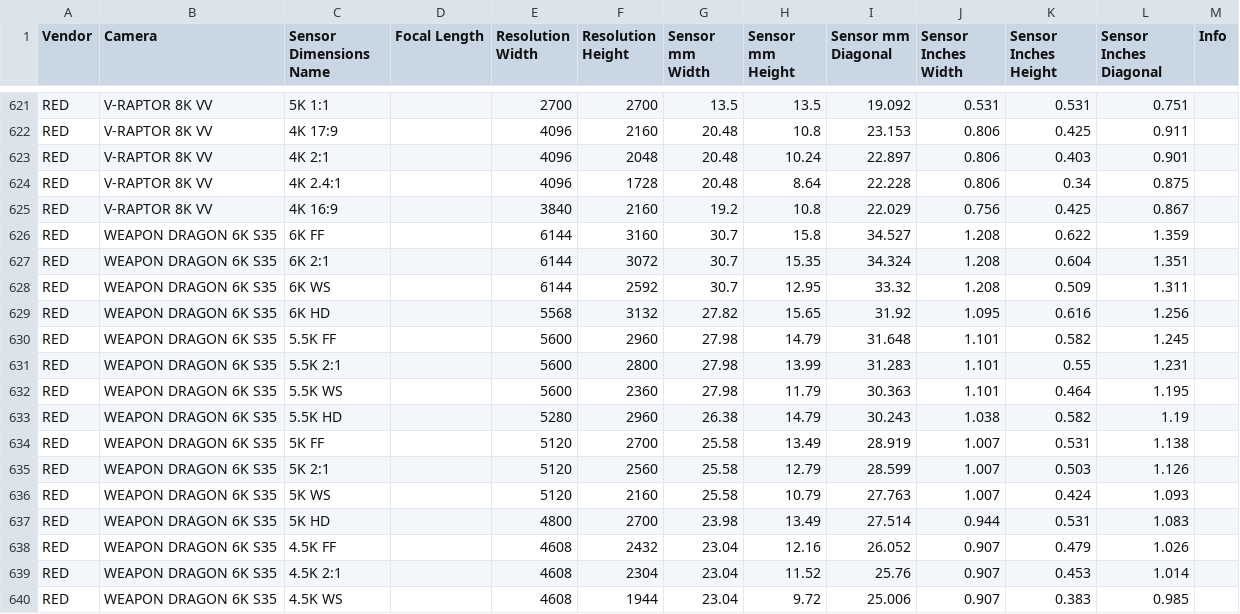
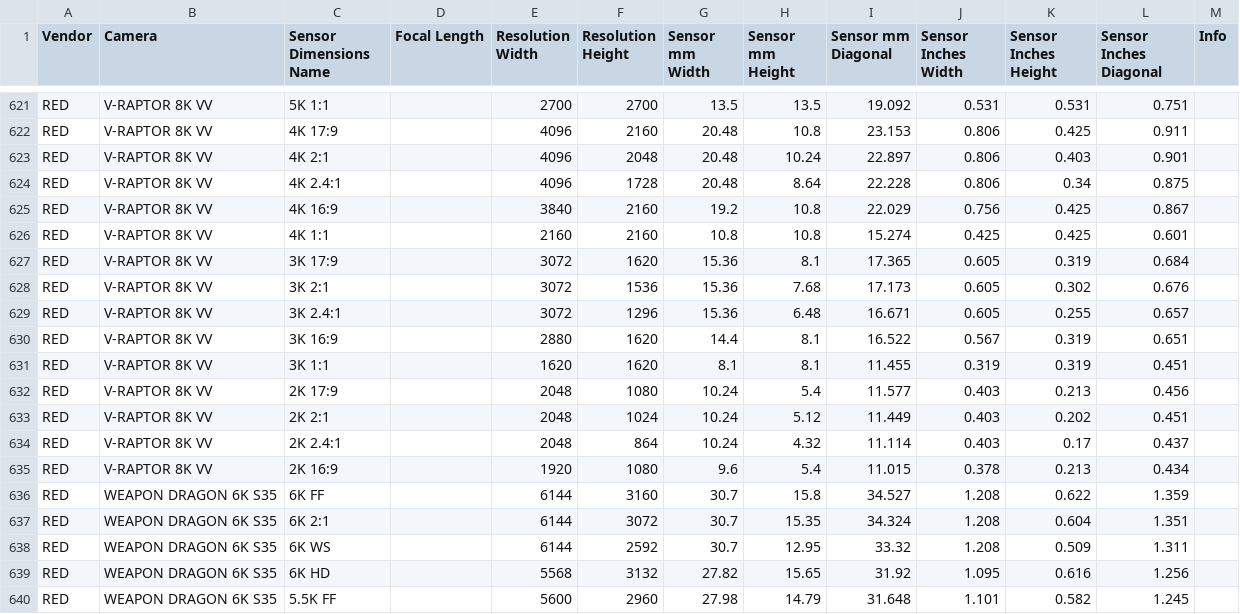
Before and after one commit to EmberLightVFX/Camera-Sensor-Database, a CSV file: data/sensors.csv, drawn as a sheet; only a part is shown, gaps mark what is left out; the shorter side is filled out with more unchanged rows.

```diff
--- a/data/sensors.csv
+++ b/data/sensors.csv
@@ -640,2 +640,12 @@ RED,V-RAPTOR 8K VV,4K 2.4:1,,4096,1728,20.48,8.64,22.228,0.806,0.34,0.875,
 RED,V-RAPTOR 8K VV,4K 16:9,,3840,2160,19.2,10.8,22.029,0.756,0.425,0.867,
+RED,V-RAPTOR 8K VV,4K 1:1,,2160,2160,10.8,10.8,15.274,0.425,0.425,0.601,
+RED,V-RAPTOR 8K VV,3K 17:9,,3072,1620,15.36,8.1,17.365,0.605,0.319,0.684,
+RED,V-RAPTOR 8K VV,3K 2:1,,3072,1536,15.36,7.68,17.173,0.605,0.302,0.676,
+RED,V-RAPTOR 8K VV,3K 2.4:1,,3072,1296,15.36,6.48,16.671,0.605,0.255,0.657,
+RED,V-RAPTOR 8K VV,3K 16:9,,2880,1620,14.4,8.1,16.522,0.567,0.319,0.651,
+RED,V-RAPTOR 8K VV,3K 1:1,,1620,1620,8.1,8.1,11.455,0.319,0.319,0.451,
+RED,V-RAPTOR 8K VV,2K 17:9,,2048,1080,10.24,5.4,11.577,0.403,0.213,0.456,
+RED,V-RAPTOR 8K VV,2K 2:1,,2048,1024,10.24,5.12,11.449,0.403,0.202,0.451,
+RED,V-RAPTOR 8K VV,2K 2.4:1,,2048,864,10.24,4.32,11.114,0.403,0.17,0.437,
+RED,V-RAPTOR 8K VV,2K 16:9,,1920,1080,9.6,5.4,11.015,0.378,0.213,0.434,
 RED,WEAPON DRAGON 6K S35,6K FF,,6144,3160,30.7,15.8,34.527,1.208,0.622,1.359,
```
Also changed, not shown: 3 other files.
